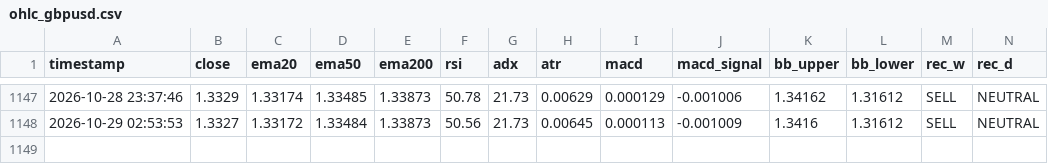
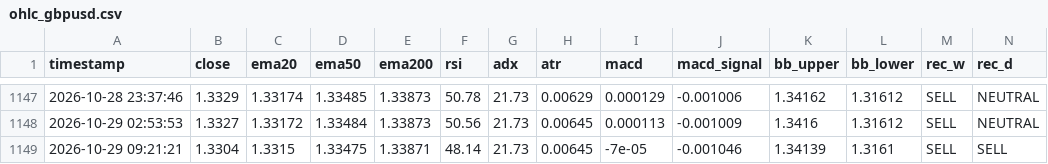
Before and after one commit to lokhrafa/TriviumDashboard, a CSV file: data/ohlc_gbpusd.csv, drawn as a sheet; only a part is shown, gaps mark what is left out; rows hold the shown columns only; the diff names each change by its address in the sheet, - before the commit and + after, or states it on an @@ line.

```diff
--- a/data/ohlc_gbpusd.csv
+++ b/data/ohlc_gbpusd.csv
+row 1149: 2026-10-29 09:21:21 | 1.3304 | 1.3315 | 1.33475 | 1.33871 | 48.14 | 21.73 | 0.00645 | -7e-05 | -0.001046 | 1.34139 | 1.3161 | SELL | SELL
```
Also changed, not shown: data/ohlc_audusd.csv, data/ohlc_eurusd.csv, 3 other files.
